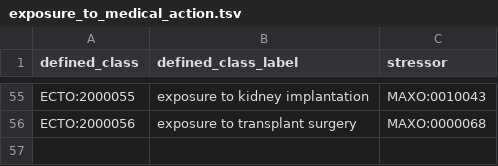
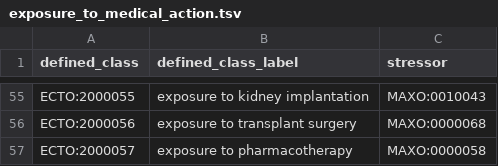
Before and after one commit to EnvironmentOntology/environmental-exposure-ontology, a TSV file: src/patterns/data/default/exposure_to_medical_action.tsv, drawn as a sheet; only a part is shown, gaps mark what is left out; the diff names each change by its address in the sheet, - before the commit and + after, or states it on an @@ line.

Commit message:
Update exposure_to_medical_action.tsv
adding exposure to pharmacotherapy for prenatal terms

```diff
--- a/src/patterns/data/default/exposure_to_medical_action.tsv
+++ b/src/patterns/data/default/exposure_to_medical_action.tsv
+row 57: ECTO:2000057 | exposure to pharmacotherapy | MAXO:0000058
```
